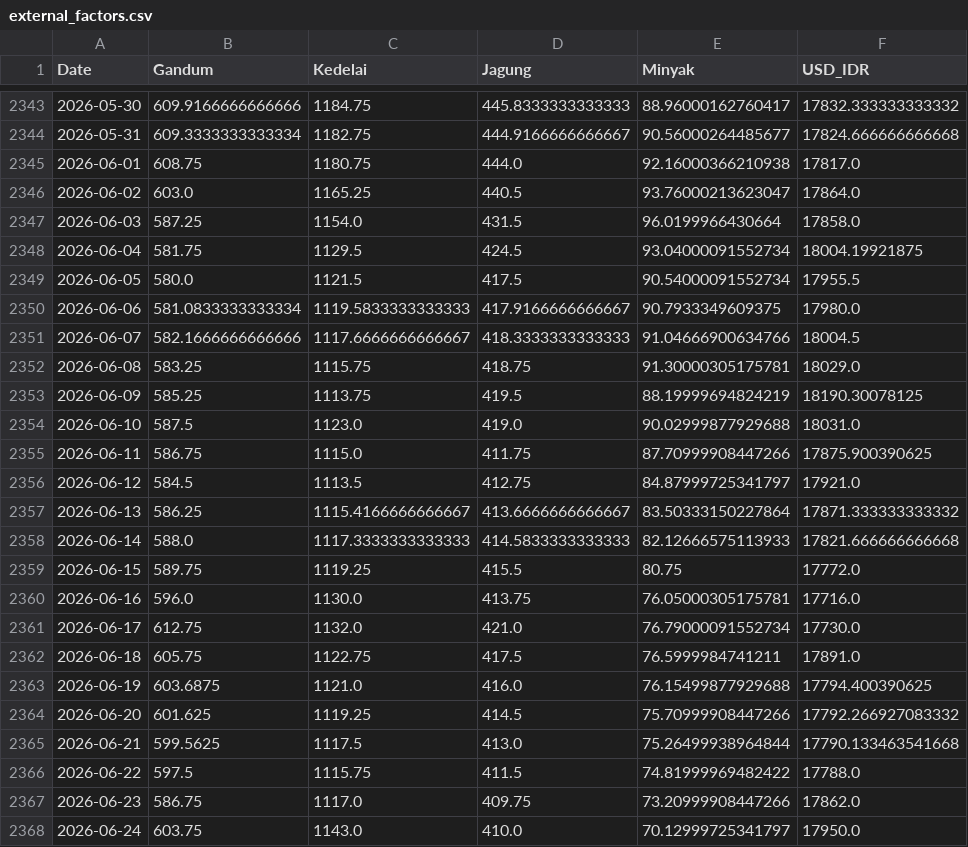
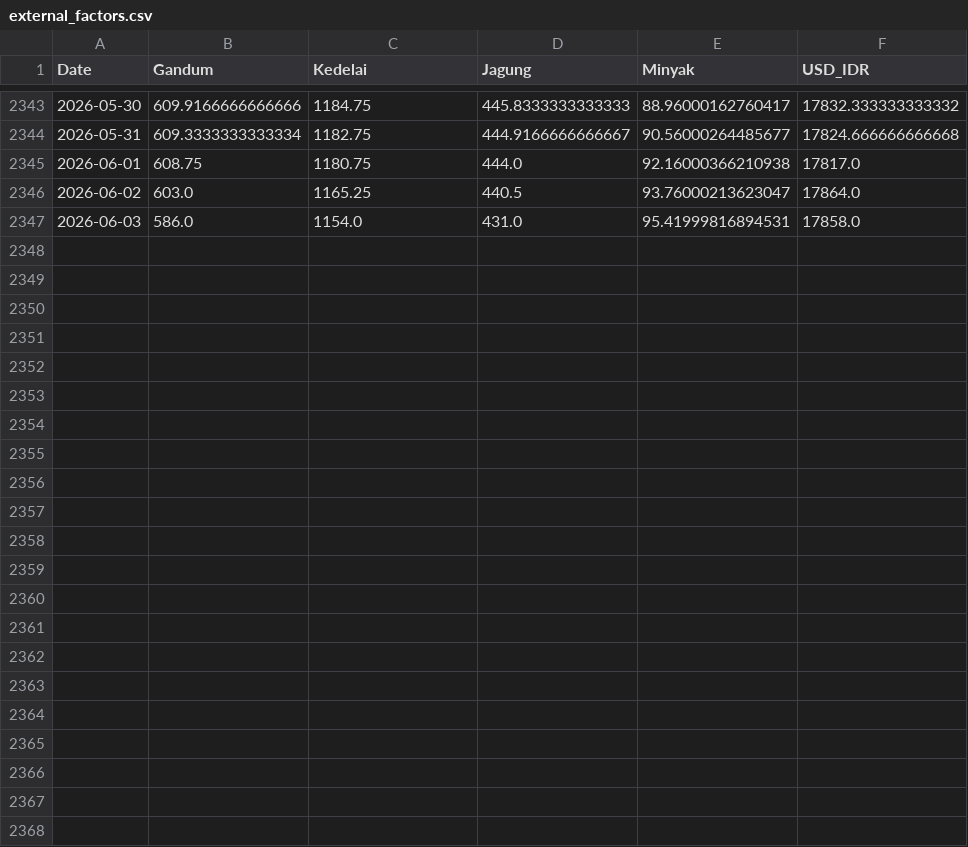
Before and after one commit to xzael24/indonesia-commodity-price-forecasting, a CSV file: data/raw/external_factors.csv, drawn as a sheet; only a part is shown, gaps mark what is left out.

Commit message:
resolve merge: keep local processed data and models, adopt upstream raw data

```diff
--- a/data/raw/external_factors.csv
+++ b/data/raw/external_factors.csv
@@ -2346,23 +2346,2 @@ Date,Gandum,Kedelai,Jagung,Minyak,USD_IDR
 2026-06-02,603.0,1165.25,440.5,93.76000213623047,17864.0
-2026-06-03,587.25,1154.0,431.5,96.0199966430664,17858.0
-2026-06-04,581.75,1129.5,424.5,93.04000091552734,18004.19921875
-2026-06-05,580.0,1121.5,417.5,90.54000091552734,17955.5
-2026-06-06,581.0833333333334,1119.5833333333333,417.9166666666667,90.7933349609375,17980.0
-2026-06-07,582.1666666666666,1117.6666666666667,418.3333333333333,91.04666900634766,18004.5
-2026-06-08,583.25,1115.75,418.75,91.30000305175781,18029.0
-2026-06-09,585.25,1113.75,419.5,88.19999694824219,18190.30078125
-2026-06-10,587.5,1123.0,419.0,90.02999877929688,18031.0
-2026-06-11,586.75,1115.0,411.75,87.70999908447266,17875.900390625
-2026-06-12,584.5,1113.5,412.75,84.87999725341797,17921.0
-2026-06-13,586.25,1115.4166666666667,413.6666666666667,83.50333150227864,17871.333333333332
-2026-06-14,588.0,1117.3333333333333,414.5833333333333,82.12666575113933,17821.666666666668
-2026-06-15,589.75,1119.25,415.5,80.75,17772.0
-2026-06-16,596.0,1130.0,413.75,76.05000305175781,17716.0
-2026-06-17,612.75,1132.0,421.0,76.79000091552734,17730.0
-2026-06-18,605.75,1122.75,417.5,76.5999984741211,17891.0
-2026-06-19,603.6875,1121.0,416.0,76.15499877929688,17794.400390625
-2026-06-20,601.625,1119.25,414.5,75.70999908447266,17792.266927083332
-2026-06-21,599.5625,1117.5,413.0,75.26499938964844,17790.133463541668
-2026-06-22,597.5,1115.75,411.5,74.81999969482422,17788.0
-2026-06-23,586.75,1117.0,409.75,73.20999908447266,17862.0
-2026-06-24,603.75,1143.0,410.0,70.12999725341797,17950.0
+2026-06-03,586.0,1154.0,431.0,95.41999816894531,17858.0
```
Also changed, not shown: data/raw/bmkg_cuaca.csv, data/raw/holiday_features.csv, 2 other files.
